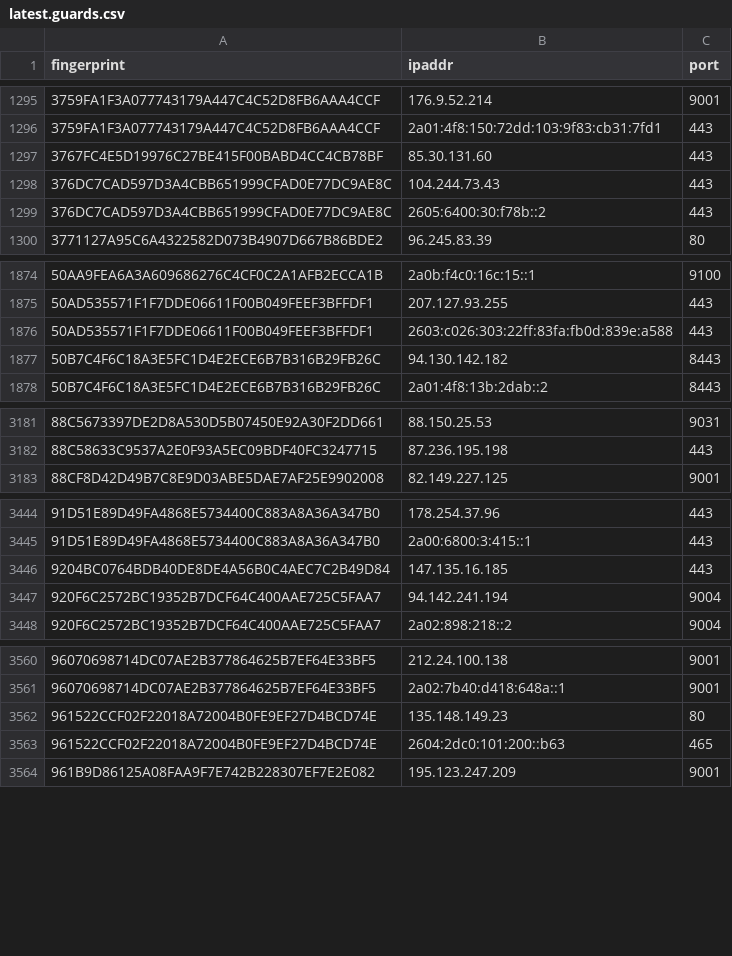
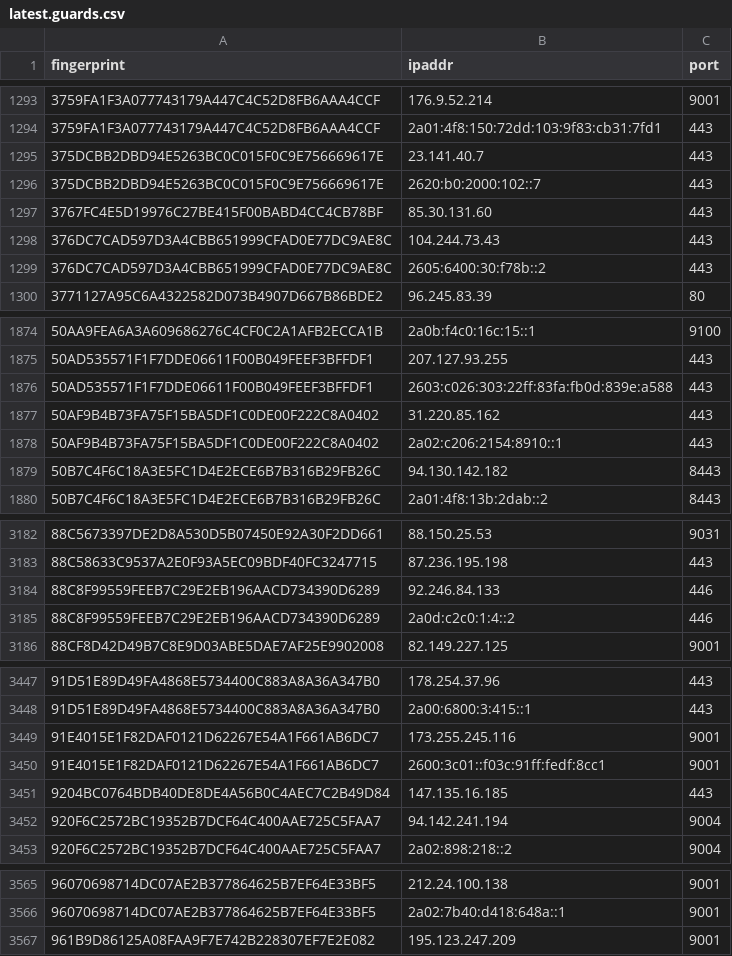
Before and after one commit to alireza-rezaee/tor-nodes, a CSV file: latest.guards.csv, drawn as a sheet; only a part is shown, gaps mark what is left out; removed rows and columns are numbered as before the commit, all else as after; the diff covers the shown part only; the diff names each change by its address in the sheet, - before the commit and + after, or states it on an @@ line.

```diff
--- a/latest.guards.csv
+++ b/latest.guards.csv
+row 1295: 375DCBB2DBD94E5263BC0C015F0C9E756669617E | 23.141.40.7 | 443
+row 1296: 375DCBB2DBD94E5263BC0C015F0C9E756669617E | 2620:b0:2000:102::7 | 443
+row 1877: 50AF9B4B73FA75F15BA5DF1C0DE00F222C8A0402 | 31.220.85.162 | 443
+row 1878: 50AF9B4B73FA75F15BA5DF1C0DE00F222C8A0402 | 2a02:c206:2154:8910::1 | 443
+row 3184: 88C8F99559FEEB7C29E2EB196AACD734390D6289 | 92.246.84.133 | 446
+row 3185: 88C8F99559FEEB7C29E2EB196AACD734390D6289 | 2a0d:c2c0:1:4::2 | 446
+row 3449: 91E4015E1F82DAF0121D62267E54A1F661AB6DC7 | 173.255.245.116 | 9001
+row 3450: 91E4015E1F82DAF0121D62267E54A1F661AB6DC7 | 2600:3c01::f03c:91ff:fedf:8cc1 | 9001
-row 3562: 961522CCF02F22018A72004B0FE9EF27D4BCD74E | 135.148.149.23 | 80
-row 3563: 961522CCF02F22018A72004B0FE9EF27D4BCD74E | 2604:2dc0:101:200::b63 | 465
```
Also changed, not shown: 4 added rows and 5 removed rows elsewhere in this file, latest.all.csv, latest.exits.csv.
